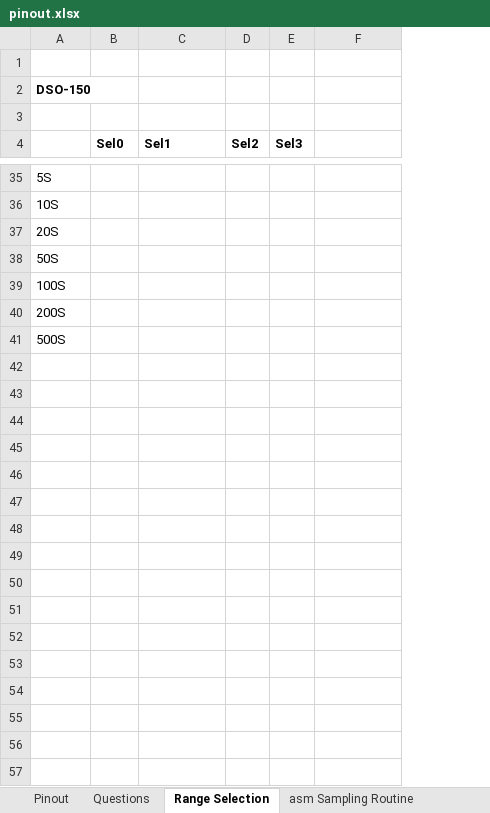
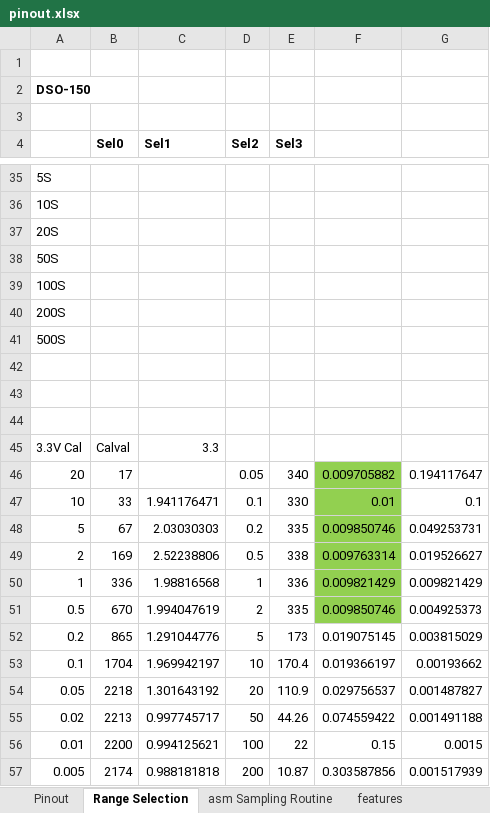
Before and after one commit to ardyesp/DLO-138, an Excel workbook: documents/pinout.xlsx, sheet Range Selection, drawn as a sheet; only a part is shown, gaps mark what is left out; values as stored, in another font and other column widths than the file's, no borders; charts and pictures not drawn; the diff covers the shown part only; the diff names each change by its address in the sheet, - before the commit and + after, or states it on an @@ line.

```diff
--- a/documents/pinout.xlsx (sheet Range Selection)
+++ b/documents/pinout.xlsx (sheet Range Selection)
-sheet tab: Questions
+column G, empty
+row 42: (empty)
+row 43: (empty)
+row 44: (empty)
+row 45: 3.3V Cal | Calval | 3.3
+row 46: 20 | 17 |  | 0.05 | 340 | 0.009705882 | 0.194117647
+row 47: 10 | 33 | 1.941176471 | 0.1 | 330 | 0.01 | 0.1
+row 48: 5 | 67 | 2.03030303 | 0.2 | 335 | 0.009850746 | 0.049253731
+row 49: 2 | 169 | 2.52238806 | 0.5 | 338 | 0.009763314 | 0.019526627
+row 50: 1 | 336 | 1.98816568 | 1 | 336 | 0.009821429 | 0.009821429
+row 51: 0.5 | 670 | 1.994047619 | 2 | 335 | 0.009850746 | 0.004925373
+row 52: 0.2 | 865 | 1.291044776 | 5 | 173 | 0.019075145 | 0.003815029
+row 53: 0.1 | 1704 | 1.969942197 | 10 | 170.4 | 0.019366197 | 0.00193662
+row 54: 0.05 | 2218 | 1.301643192 | 20 | 110.9 | 0.029756537 | 0.001487827
+row 55: 0.02 | 2213 | 0.997745717 | 50 | 44.26 | 0.074559422 | 0.001491188
+row 56: 0.01 | 2200 | 0.994125621 | 100 | 22 | 0.15 | 0.0015
+row 57: 0.005 | 2174 | 0.988181818 | 200 | 10.87 | 0.303587856 | 0.001517939
```
Also changed, not shown: 14 added rows elsewhere in this sheet, charts or pictures, 8 other files.
